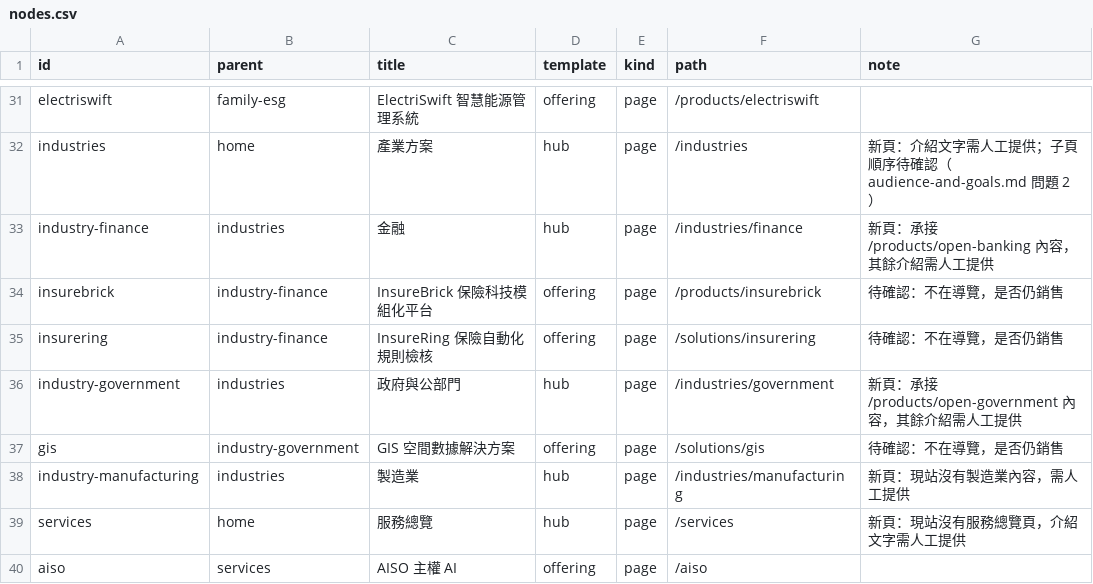
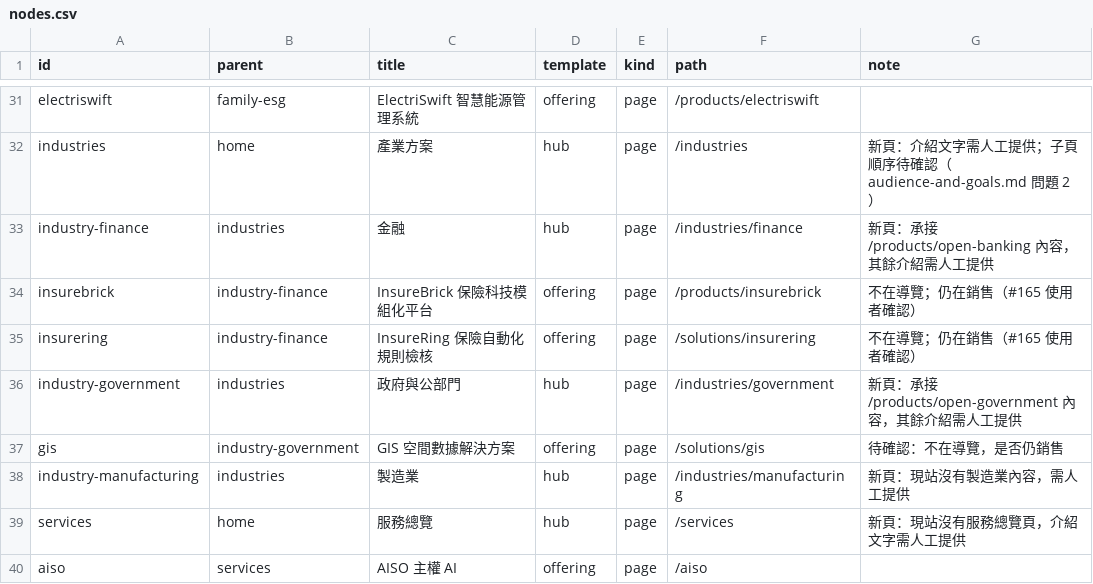
Before and after one commit to TPI-WenpinLiao/tpi-website-ai-poc, a CSV file: docs/ia/nodes.csv, drawn as a sheet; only a part is shown, gaps mark what is left out.

```diff
--- a/docs/ia/nodes.csv
+++ b/docs/ia/nodes.csv
@@ -33,4 +33,4 @@ industries,home,產業方案,hub,page,/industries,新頁：介紹文字需人工
 industry-finance,industries,金融,hub,page,/industries/finance,新頁：承接 /products/open-banking 內容，其餘介紹需人工提供
-insurebrick,industry-finance,InsureBrick 保險科技模組化平台,offering,page,/products/insurebrick,待確認：不在導覽，是否仍銷售
-insurering,industry-finance,InsureRing 保險自動化規則檢核,offering,page,/solutions/insurering,待確認：不在導覽，是否仍銷售
+insurebrick,industry-finance,InsureBrick 保險科技模組化平台,offering,page,/products/insurebrick,不在導覽；仍在銷售（#165 使用者確認）
+insurering,industry-finance,InsureRing 保險自動化規則檢核,offering,page,/solutions/insurering,不在導覽；仍在銷售（#165 使用者確認）
 industry-government,industries,政府與公部門,hub,page,/industries/government,新頁：承接 /products/open-government 內容，其餘介紹需人工提供
```
Also changed, not shown: docs/ia/navigation.csv, 6 other files.
